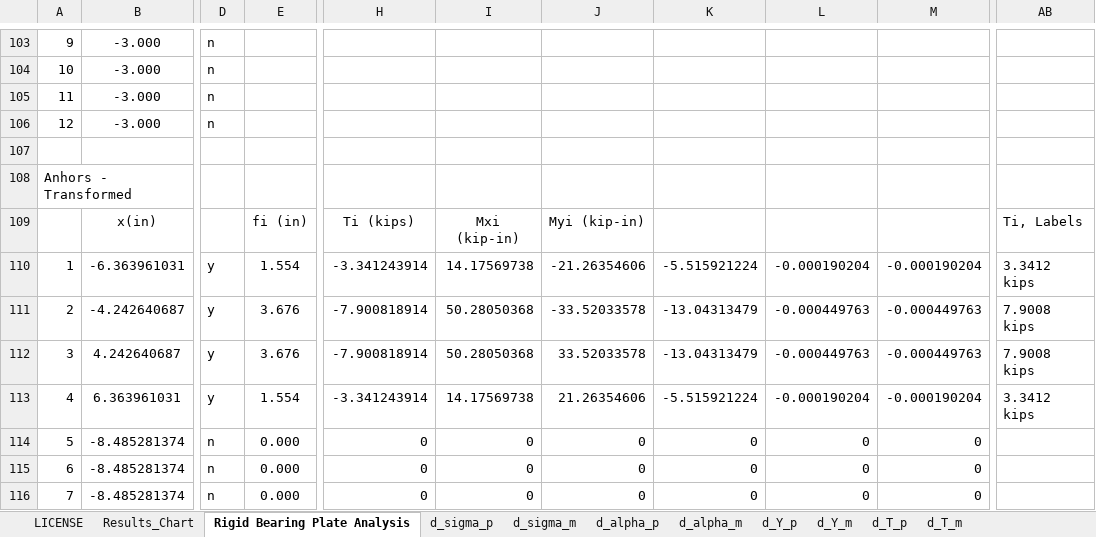
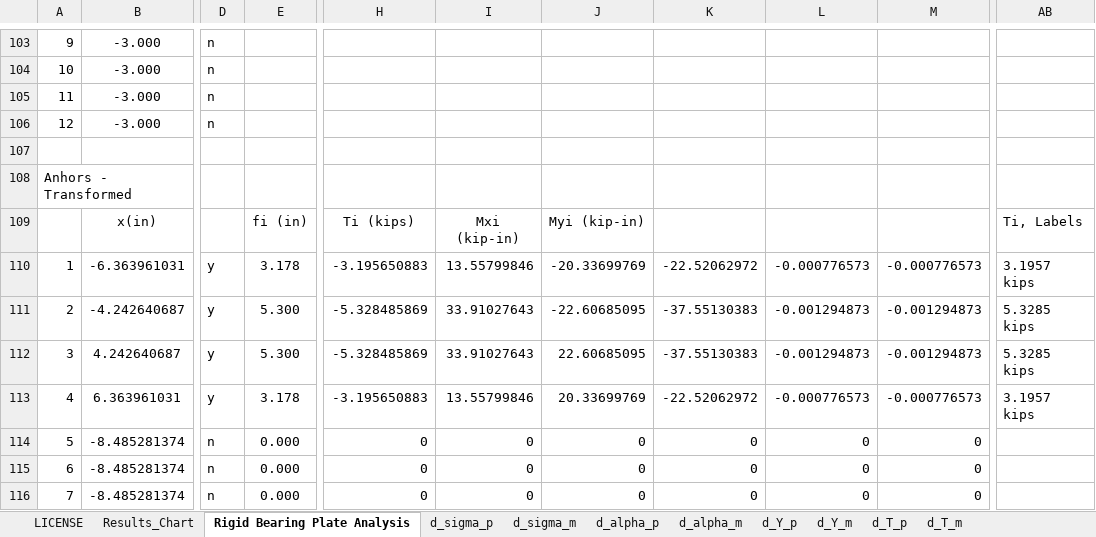
Before and after one commit to open-struct-engineer/Excel, an Excel workbook: 05-Metals/05_Rigid Base Plate Analysis_MR.xlsm, sheet Rigid Bearing Plate Analysis, drawn as a sheet; only a part is shown, gaps mark what is left out; values as stored, in another font and other column widths than the file's, no borders; charts and pictures and conditional formats not drawn; the diff covers the shown part only; the diff names each change by its address in the sheet, - before the commit and + after, or states it on an @@ line.

```diff
--- a/05-Metals/05_Rigid Base Plate Analysis_MR.xlsm (sheet Rigid Bearing Plate Analysis)
+++ b/05-Metals/05_Rigid Base Plate Analysis_MR.xlsm (sheet Rigid Bearing Plate Analysis)
-E110: 1.554
+E110: 3.178
-H110: -3.341243914
+H110: -3.195650883
-I110: 14.17569738
+I110: 13.55799846
-J110: -21.26354606
+J110: -20.33699769
-K110: -5.515921224
+K110: -22.52062972
-L110: -0.000190204
+L110: -0.000776573
-M110: -0.000190204
+M110: -0.000776573
-AB110: 3.3412 kips
+AB110: 3.1957 kips
-E111:E112: 3.676
+E111:E112: 5.300
-H111:H112: -7.900818914
+H111:H112: -5.328485869
-I111:I112: 50.28050368
+I111:I112: 33.91027643
-J111: -33.52033578
+J111: -22.60685095
-K111:K112: -13.04313479
+K111:K112: -37.55130383
-L111:L112: -0.000449763
+L111:L112: -0.001294873
-M111:M112: -0.000449763
+M111:M112: -0.001294873
-AB111:AB112: 7.9008 kips
+AB111:AB112: 5.3285 kips
-J112: 33.52033578
+J112: 22.60685095
-E113: 1.554
+E113: 3.178
-H113: -3.341243914
+H113: -3.195650883
-I113: 14.17569738
+I113: 13.55799846
-J113: 21.26354606
+J113: 20.33699769
-K113: -5.515921224
+K113: -22.52062972
-L113: -0.000190204
+L113: -0.000776573
-M113: -0.000190204
+M113: -0.000776573
-AB113: 3.3412 kips
+AB113: 3.1957 kips
```
Also changed, not shown: 33 added rows, 33 removed rows and 99 edited cells elsewhere in this sheet, sheet d_Y_p, sheet d_Y_m, sheet d_T_p, sheet d_T_m, sheet d_sigma_m, sheet d_alpha_m, 2 more sheets, formulas that keep their value, charts or pictures.
